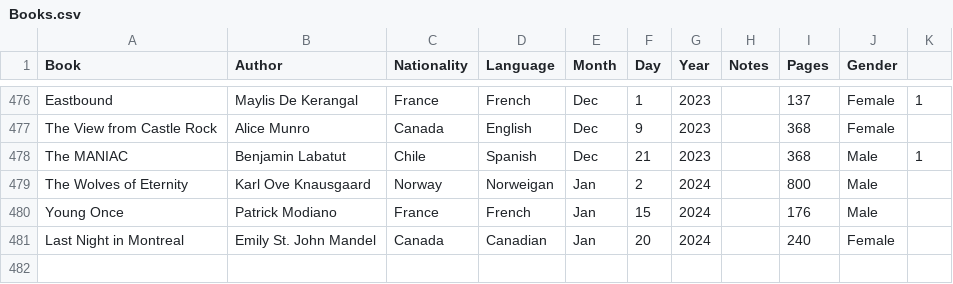
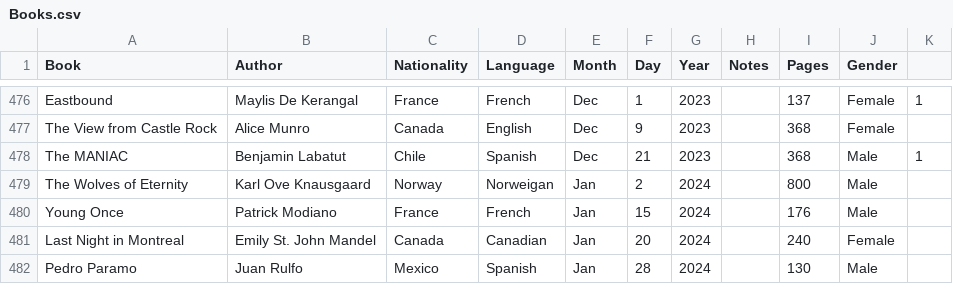
Before and after one commit to davidbrae/books, a CSV file: Books.csv, drawn as a sheet; only a part is shown, gaps mark what is left out.

Commit message:
Update Books.csv

```diff
--- a/Books.csv
+++ b/Books.csv
@@ -481 +481,2 @@ Young Once,Patrick Modiano,France,French,Jan,15,2024,,176,Male,
 Last Night in Montreal,Emily St. John Mandel,Canada,Canadian,Jan,20,2024,,240,Female,
+Pedro Paramo,Juan Rulfo,Mexico,Spanish,Jan,28,2024,,130,Male,
```
